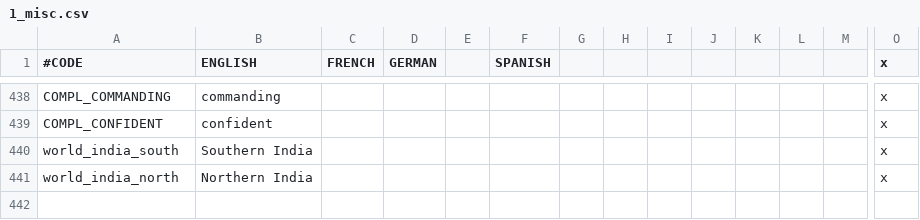
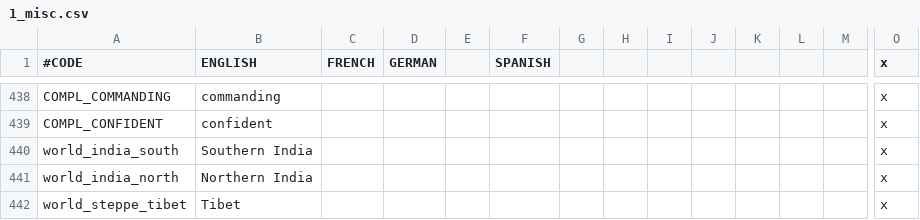
Before and after one commit to Numahr/lux-invicta-repository, a CSV file: localisation/1_misc.csv, drawn as a sheet; only a part is shown, gaps mark what is left out; rows hold the shown columns only; the diff names each change by its address in the sheet, - before the commit and + after, or states it on an @@ line.

```diff
--- a/localisation/1_misc.csv
+++ b/localisation/1_misc.csv
+row 442: world_steppe_tibet | Tibet |  |  |  |  |  |  |  |  |  |  |  | x
```
Also changed, not shown: localisation/Zzz_want_to_be_sure_im_the_last_file_the_bloody_thing_reads_exclamationmark.csv, 50 other files.
